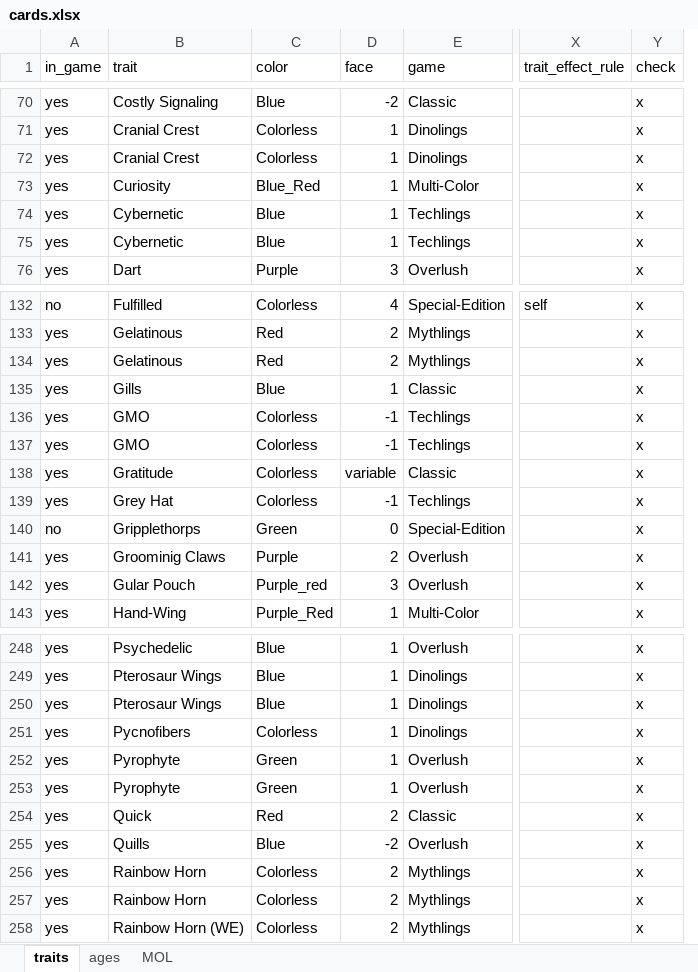
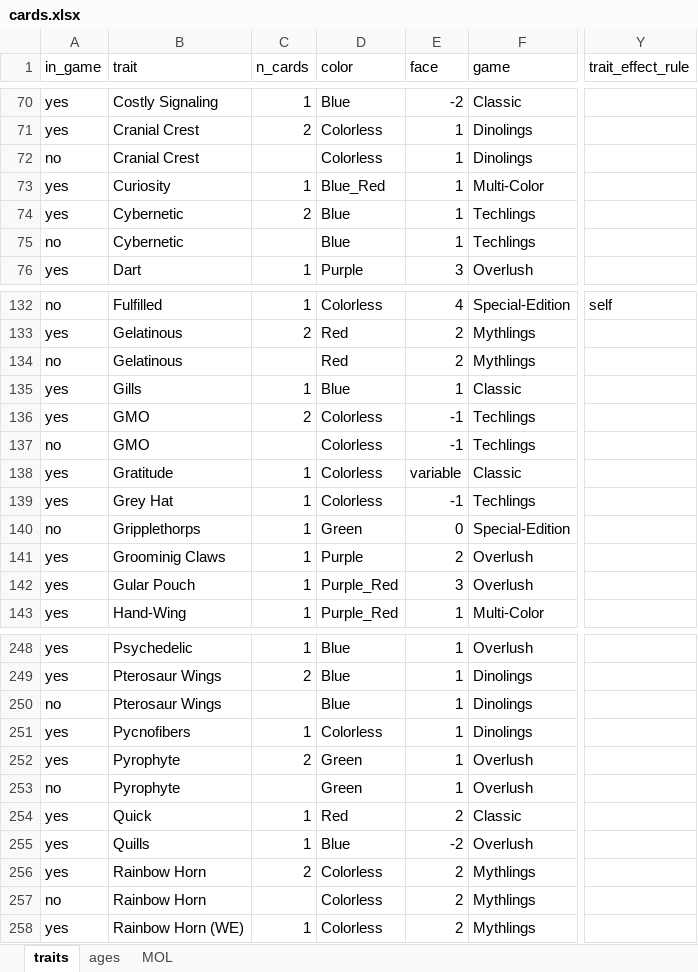
Before and after one commit to azabicki/DoomPy, an Excel workbook: doompy/files/cards.xlsx, sheet traits, drawn as a sheet; only a part is shown, gaps mark what is left out; values as stored, in another font and other column widths than the file's, no cell formats; table styles not drawn; removed rows and columns are numbered as before the commit, all else as after; the diff covers the shown part only; the diff names each change by its address in the sheet, - before the commit and + after, or states it on an @@ line.

Commit message:
update cards.xlsx

```diff
--- a/doompy/files/cards.xlsx (sheet traits)
+++ b/doompy/files/cards.xlsx (sheet traits)
+column C (n_cards), rows 70-76: 1 | 2 |  | 1 | 2 |  | 1; rows 132-143: 1 | 2 |  | 1 | 2 |  | 1 | 1 | 1 | 1 | 1 | 1; rows 248-258: 1 | 2 |  | 1 | 2 |  | 1 | 1 | 2 |  | 1
-column Y (check), rows 70-76: all x; rows 132-143: all x; rows 248-258: all x
-A72 (in_game): yes
+A72 (in_game): no
-A75 (in_game): yes
+A75 (in_game): no
-A134 (in_game): yes
+A134 (in_game): no
-A137 (in_game): yes
+A137 (in_game): no
-D142 (color): Purple_red
+D142 (color): Purple_Red
-A250 (in_game): yes
+A250 (in_game): no
-A253 (in_game): yes
+A253 (in_game): no
-A257 (in_game): yes
+A257 (in_game): no
```
Also changed, not shown: 40 edited cells elsewhere in this sheet, cell formats.
